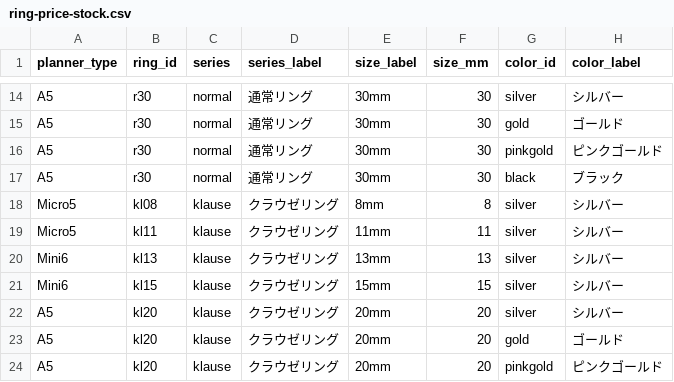
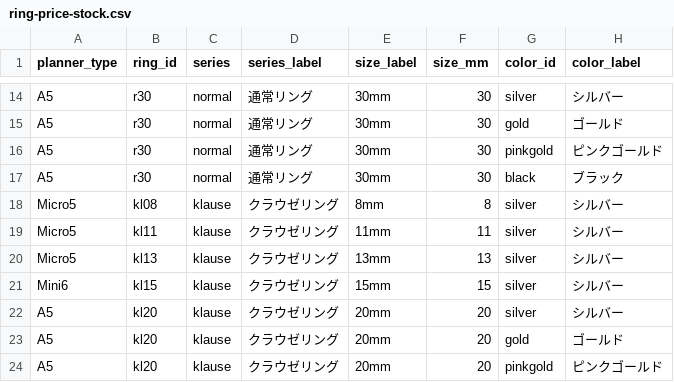
Before and after one commit to you0810jmsdf/ns-factory, a CSV file: order_estimate/ring-price-stock.csv, drawn as a sheet; only a part is shown, gaps mark what is left out; the diff names each change by its address in the sheet, - before the commit and + after, or states it on an @@ line.

```diff
--- a/order_estimate/ring-price-stock.csv
+++ b/order_estimate/ring-price-stock.csv
-A20 (planner_type): Mini6
+A20 (planner_type): Micro5
```
